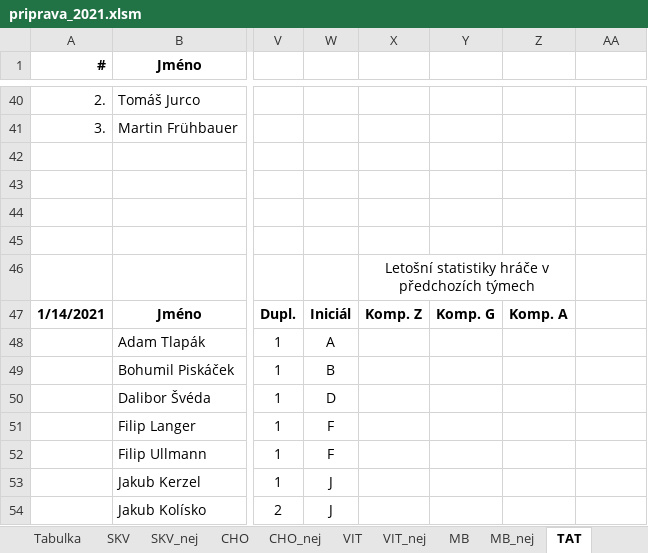
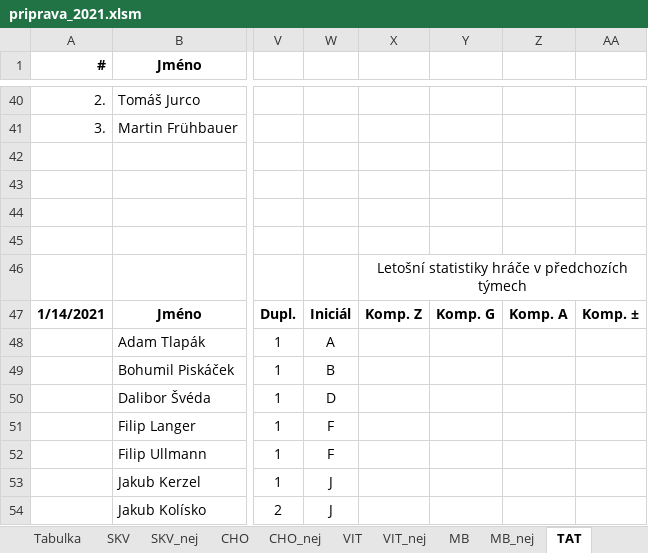
Before and after one commit to klimarichard/ceskyflorbal, an Excel workbook: priprava_2021.xlsm, sheet TAT, drawn as a sheet; only a part is shown, gaps mark what is left out; values as stored, in another font and other column widths than the file's, no borders; conditional formats not drawn; the diff names each change by its address in the sheet, - before the commit and + after, or states it on an @@ line.

```diff
--- a/priprava_2021.xlsm (sheet TAT)
+++ b/priprava_2021.xlsm (sheet TAT)
-X46:Z46 merged
+X46:AA46 merged
-AA47: (empty)
+AA47: Komp. ±
```
Also changed, not shown: sheet OTR, sheet Tabulka, sheet SKV, sheet VIT, sheet MB, sheet CHO, 1 more sheet, formulas that keep their value.
